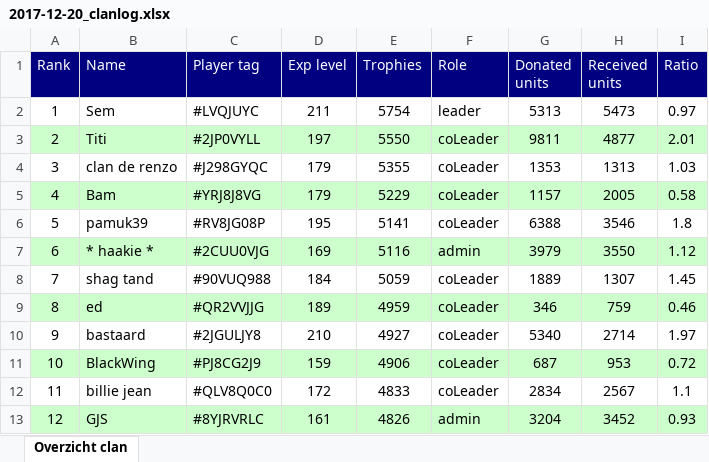
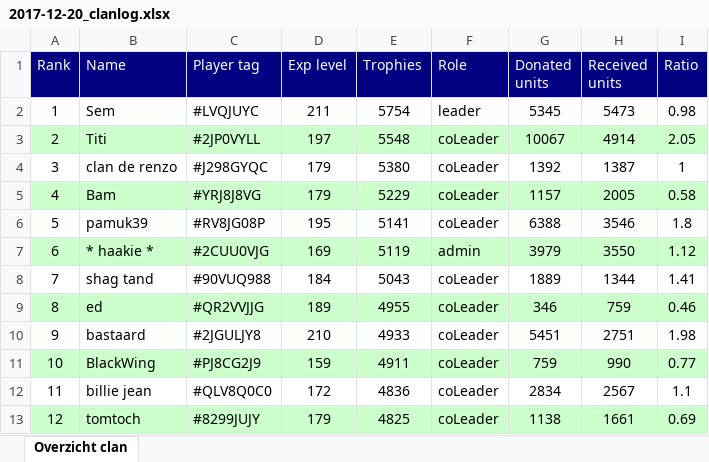
Before and after one commit to ThijsdR/InfoBot, an Excel workbook: clanoverview_logs/generated_reports/2017-12-20_clanlog.xlsx, sheet Overzicht clan, drawn as a sheet; only a part is shown; values as stored, in another font and other column widths than the file's, no borders; the diff covers the shown part only; the diff names each change by its address in the sheet, - before the commit and + after, or states it on an @@ line.

```diff
--- a/clanoverview_logs/generated_reports/2017-12-20_clanlog.xlsx (sheet Overzicht clan)
+++ b/clanoverview_logs/generated_reports/2017-12-20_clanlog.xlsx (sheet Overzicht clan)
-G2 (Donated units): 5313
+G2 (Donated units): 5345
-I2 (Ratio): 0.97
+I2 (Ratio): 0.98
-E3 (Trophies): 5550
+E3 (Trophies): 5548
-G3 (Donated units): 9811
+G3 (Donated units): 10067
-H3 (Received units): 4877
+H3 (Received units): 4914
-I3 (Ratio): 2.01
+I3 (Ratio): 2.05
-E4 (Trophies): 5355
+E4 (Trophies): 5380
-G4 (Donated units): 1353
+G4 (Donated units): 1392
-H4 (Received units): 1313
+H4 (Received units): 1387
-I4 (Ratio): 1.03
+I4 (Ratio): 1
-E7 (Trophies): 5116
+E7 (Trophies): 5119
-E8 (Trophies): 5059
+E8 (Trophies): 5043
-H8 (Received units): 1307
+H8 (Received units): 1344
-I8 (Ratio): 1.45
+I8 (Ratio): 1.41
-E9 (Trophies): 4959
+E9 (Trophies): 4955
-E10 (Trophies): 4927
+E10 (Trophies): 4933
-G10 (Donated units): 5340
+G10 (Donated units): 5451
-H10 (Received units): 2714
+H10 (Received units): 2751
-I10 (Ratio): 1.97
+I10 (Ratio): 1.98
-E11 (Trophies): 4906
+E11 (Trophies): 4911
-G11 (Donated units): 687
+G11 (Donated units): 759
-H11 (Received units): 953
+H11 (Received units): 990
-I11 (Ratio): 0.72
+I11 (Ratio): 0.77
-E12 (Trophies): 4833
+E12 (Trophies): 4836
-B13 (Name): GJS
+B13 (Name): tomtoch
-C13 (Player tag): #8YJRVRLC
+C13 (Player tag): #8299JUJY
-D13 (Exp level): 161
+D13 (Exp level): 179
-E13 (Trophies): 4826
+E13 (Trophies): 4825
-F13 (Role): admin
+F13 (Role): coLeader
-G13 (Donated units): 3204
+G13 (Donated units): 1138
-H13 (Received units): 3452
+H13 (Received units): 1661
-I13 (Ratio): 0.93
+I13 (Ratio): 0.69
```
Also changed, not shown: 3 added rows, 3 removed rows, 73 edited cells and cell formats elsewhere in this sheet, clanoverview_logs/logs/2017-12-20_clanoverzicht.xlsx, 10 other files.
